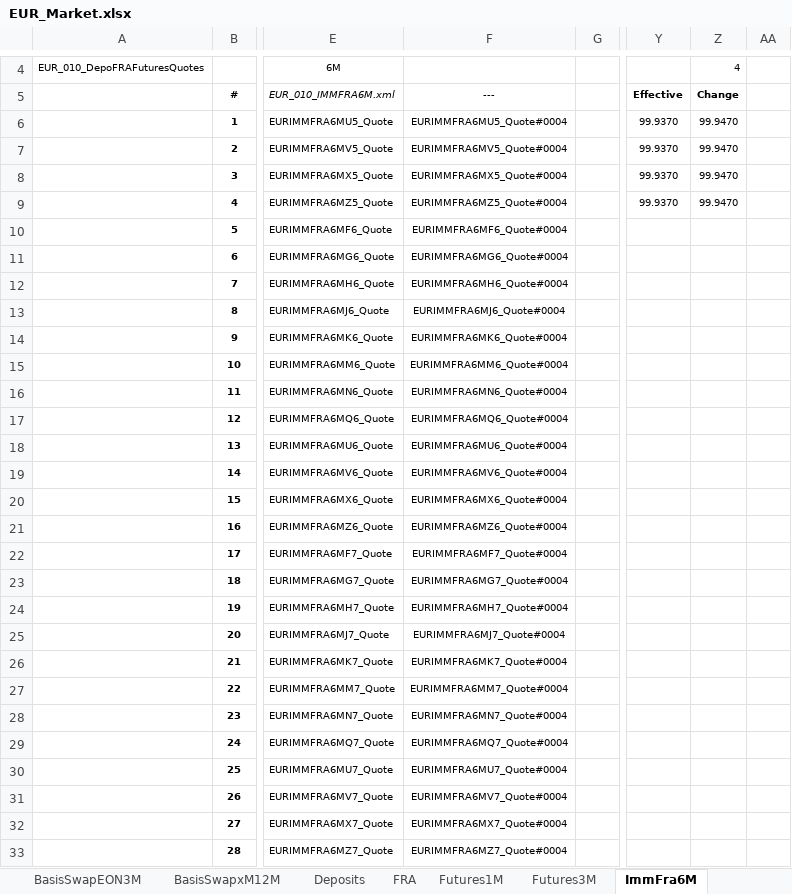
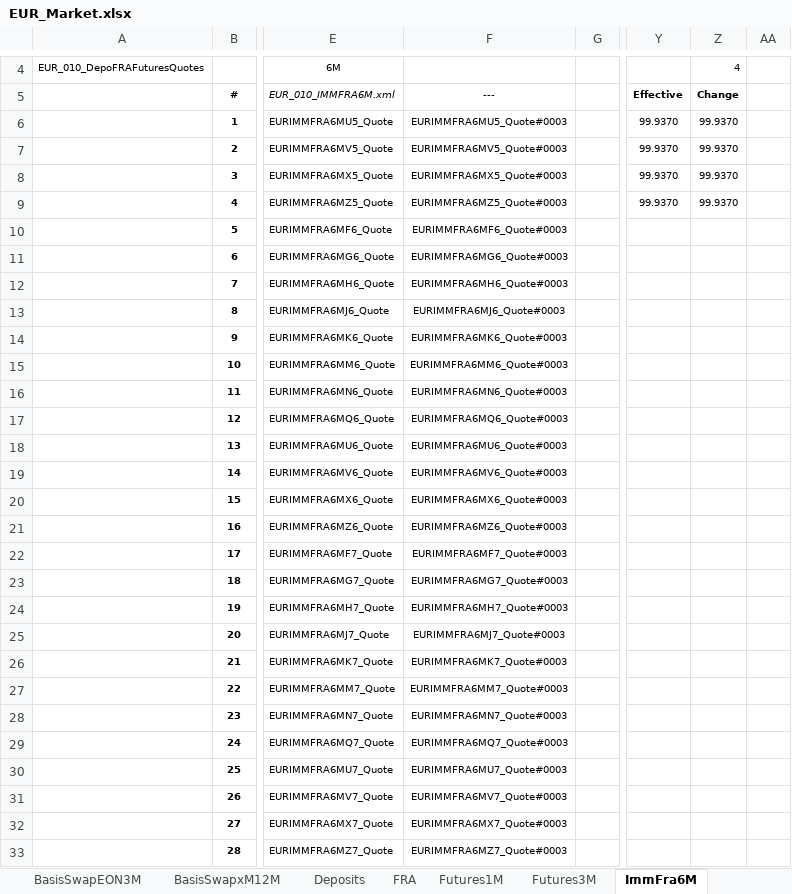
Before and after one commit to eehlers/QuantLibXL, an Excel workbook: Data2/XLS/EUR/EUR_Market.xlsx, sheet ImmFra6M, drawn as a sheet; only a part is shown, gaps mark what is left out; values as stored, in another font and other column widths than the file's, no borders; the diff covers the shown part only; the diff names each change by its address in the sheet, - before the commit and + after, or states it on an @@ line.

```diff
--- a/Data2/XLS/EUR/EUR_Market.xlsx (sheet ImmFra6M)
+++ b/Data2/XLS/EUR/EUR_Market.xlsx (sheet ImmFra6M)
-F6: EURIMMFRA6MU5_Quote#0004
+F6: EURIMMFRA6MU5_Quote#0003
-Z6:Z9: 99.9470
+Z6:Z9: 99.9370
-F7: EURIMMFRA6MV5_Quote#0004
+F7: EURIMMFRA6MV5_Quote#0003
-F8: EURIMMFRA6MX5_Quote#0004
+F8: EURIMMFRA6MX5_Quote#0003
-F9: EURIMMFRA6MZ5_Quote#0004
+F9: EURIMMFRA6MZ5_Quote#0003
-F10: EURIMMFRA6MF6_Quote#0004
+F10: EURIMMFRA6MF6_Quote#0003
-F11: EURIMMFRA6MG6_Quote#0004
+F11: EURIMMFRA6MG6_Quote#0003
-F12: EURIMMFRA6MH6_Quote#0004
+F12: EURIMMFRA6MH6_Quote#0003
-F13: EURIMMFRA6MJ6_Quote#0004
+F13: EURIMMFRA6MJ6_Quote#0003
-F14: EURIMMFRA6MK6_Quote#0004
+F14: EURIMMFRA6MK6_Quote#0003
-F15: EURIMMFRA6MM6_Quote#0004
+F15: EURIMMFRA6MM6_Quote#0003
-F16: EURIMMFRA6MN6_Quote#0004
+F16: EURIMMFRA6MN6_Quote#0003
-F17: EURIMMFRA6MQ6_Quote#0004
+F17: EURIMMFRA6MQ6_Quote#0003
-F18: EURIMMFRA6MU6_Quote#0004
+F18: EURIMMFRA6MU6_Quote#0003
-F19: EURIMMFRA6MV6_Quote#0004
+F19: EURIMMFRA6MV6_Quote#0003
-F20: EURIMMFRA6MX6_Quote#0004
+F20: EURIMMFRA6MX6_Quote#0003
-F21: EURIMMFRA6MZ6_Quote#0004
+F21: EURIMMFRA6MZ6_Quote#0003
-F22: EURIMMFRA6MF7_Quote#0004
+F22: EURIMMFRA6MF7_Quote#0003
-F23: EURIMMFRA6MG7_Quote#0004
+F23: EURIMMFRA6MG7_Quote#0003
-F24: EURIMMFRA6MH7_Quote#0004
+F24: EURIMMFRA6MH7_Quote#0003
-F25: EURIMMFRA6MJ7_Quote#0004
+F25: EURIMMFRA6MJ7_Quote#0003
-F26: EURIMMFRA6MK7_Quote#0004
+F26: EURIMMFRA6MK7_Quote#0003
-F27: EURIMMFRA6MM7_Quote#0004
+F27: EURIMMFRA6MM7_Quote#0003
-F28: EURIMMFRA6MN7_Quote#0004
+F28: EURIMMFRA6MN7_Quote#0003
-F29: EURIMMFRA6MQ7_Quote#0004
+F29: EURIMMFRA6MQ7_Quote#0003
-F30: EURIMMFRA6MU7_Quote#0004
+F30: EURIMMFRA6MU7_Quote#0003
-F31: EURIMMFRA6MV7_Quote#0004
+F31: EURIMMFRA6MV7_Quote#0003
-F32: EURIMMFRA6MX7_Quote#0004
+F32: EURIMMFRA6MX7_Quote#0003
-F33: EURIMMFRA6MZ7_Quote#0004
+F33: EURIMMFRA6MZ7_Quote#0003
```
Also changed, not shown: 92 edited cells elsewhere in this sheet, sheet ForwardSwap6M, sheet Futures1M, sheet Futures3M, sheet FRA, sheet Euribor, sheet Swap6M, 23 more sheets, formulas that keep their value.
